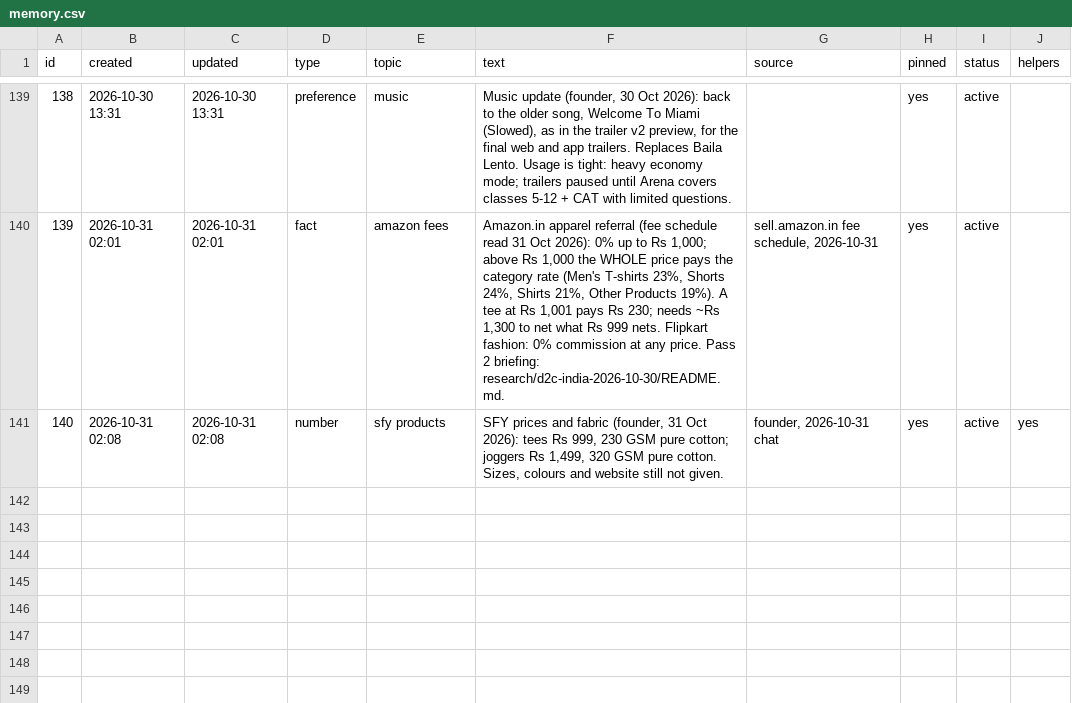
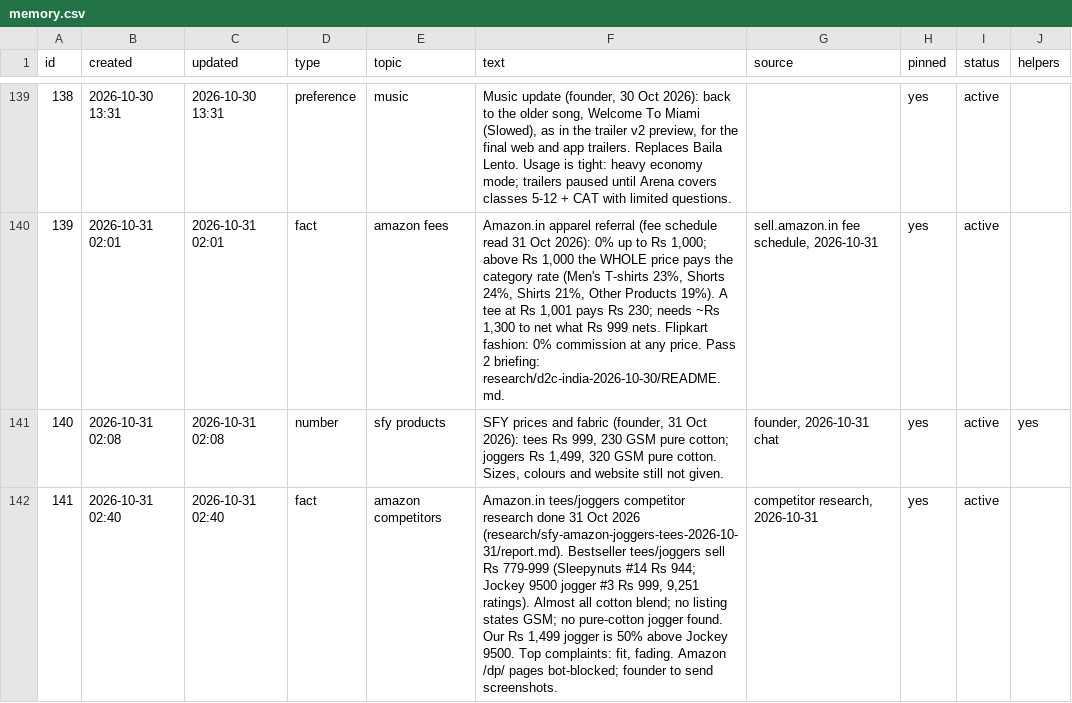
Before and after one commit to solidsforyou/moneymoments-media, a CSV file: memory/memory.csv, drawn as a sheet; only a part is shown, gaps mark what is left out; the diff names each change by its address in the sheet, - before the commit and + after, or states it on an @@ line.

```diff
--- a/memory/memory.csv
+++ b/memory/memory.csv
+row 142: 141 | 2026-10-31 02:40 | 2026-10-31 02:40 | fact | amazon competitors | Amazon.in tees/joggers competitor research done 31 Oct 2026 (research/sfy-amazon-joggers-tees-2026-10-31/report.md). Bestseller tees/joggers sell Rs 779-999 (Sleepynuts #14 Rs 944; Jockey 9500 jogger #3 Rs 999, 9,251 ratings). Almost all cotton blend; no listing states GSM; no pure-cotton jogger found. Our Rs 1,499 jogger is 50% above Jockey 9500. Top complaints: fit, fading. Amazon /dp/ pages bot-blocked; founder to send screenshots. | competitor research, 2026-10-31 | yes | active
```
Also changed, not shown: 1 other file.
